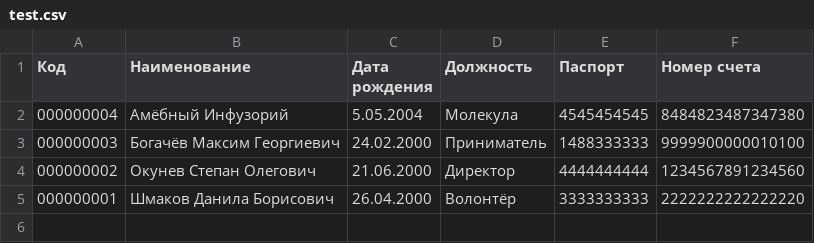
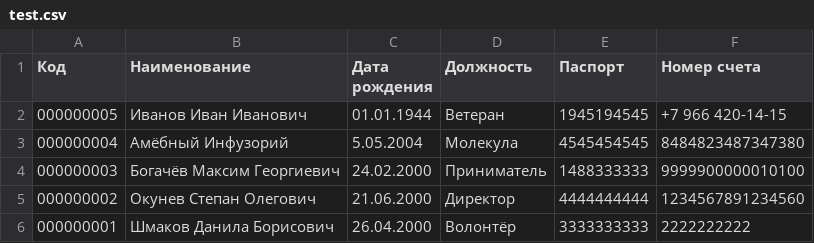
Before and after one commit to Steper2000/pd-2020, a CSV file: Serv/app/test.csv, drawn as a sheet.

```diff
--- a/Serv/app/test.csv
+++ b/Serv/app/test.csv
@@ -1,2 +1,3 @@
 Код,Наименование,Дата рождения,Должность,Паспорт,Номер счета
+000000005,Иванов Иван Иванович,01.01.1944,Ветеран,1945194545,+7 966 420-14-15
 000000004,Амёбный Инфузорий,5.05.2004,Молекула,4545454545,8484823487347380
@@ -4,2 +5,2 @@
 000000002,Окунев Степан Олегович,21.06.2000,Директор,4444444444,1234567891234560
-000000001,Шмаков Данила Борисович,26.04.2000,Волонтёр,3333333333,2222222222222220
+000000001,Шмаков Данила Борисович,26.04.2000,Волонтёр,3333333333,2222222222
```
Also changed, not shown: 6 other files.
